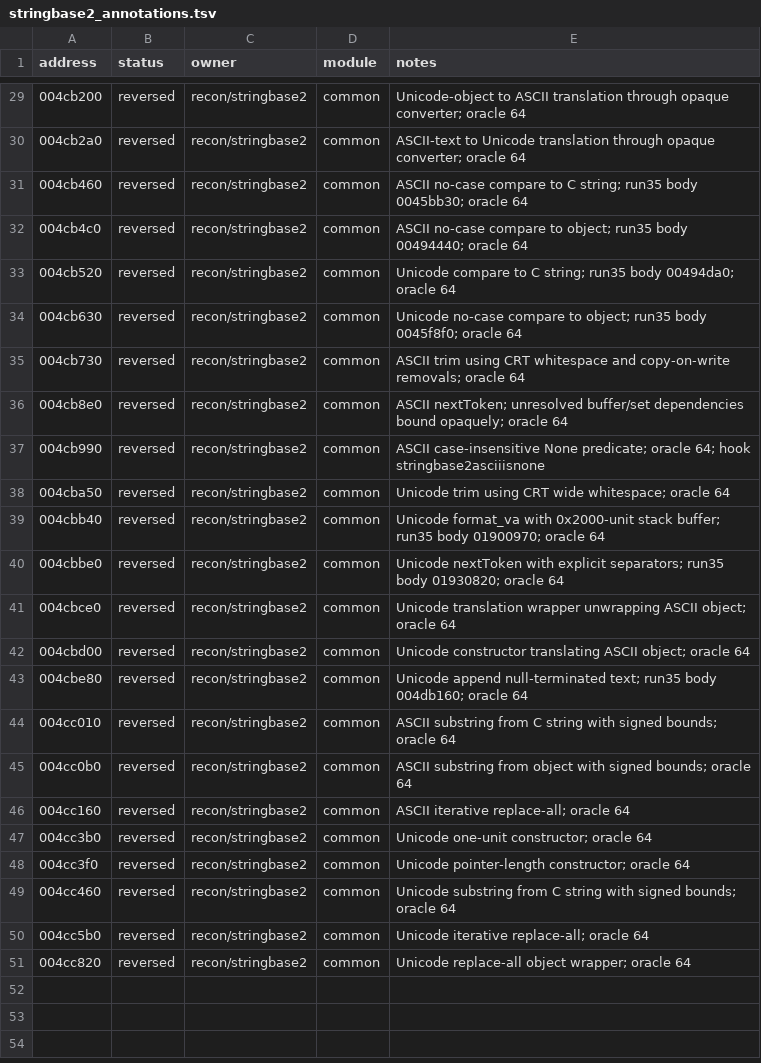
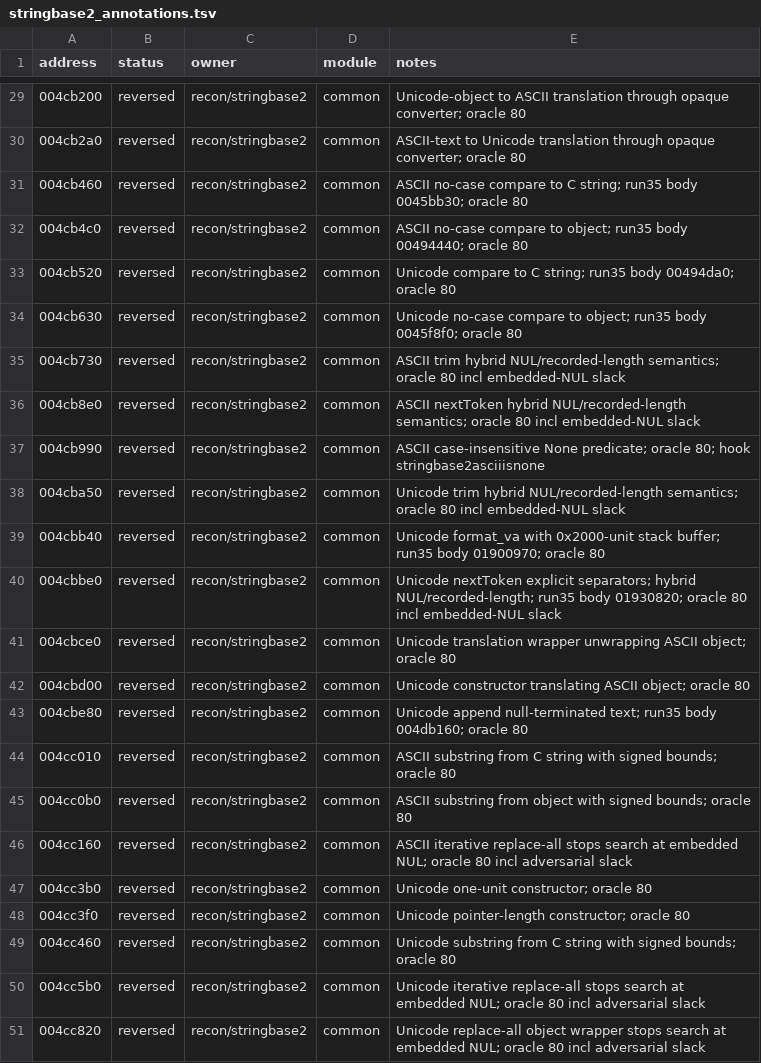
Before and after one commit to HolyCaonima/reaRa3, a TSV file: Ra3Source/docs/analysis/ra3_1.0/stringbase2_annotations.tsv, drawn as a sheet; only a part is shown, gaps mark what is left out; the diff covers the shown part only.

```diff
--- a/Ra3Source/docs/analysis/ra3_1.0/stringbase2_annotations.tsv
+++ b/Ra3Source/docs/analysis/ra3_1.0/stringbase2_annotations.tsv
@@ -29,23 +29,23 @@ address	status	owner	module	notes
-004cb200	reversed	recon/stringbase2	common	Unicode-object to ASCII translation through opaque converter; oracle 64
-004cb2a0	reversed	recon/stringbase2	common	ASCII-text to Unicode translation through opaque converter; oracle 64
-004cb460	reversed	recon/stringbase2	common	ASCII no-case compare to C string; run35 body 0045bb30; oracle 64
-004cb4c0	reversed	recon/stringbase2	common	ASCII no-case compare to object; run35 body 00494440; oracle 64
-004cb520	reversed	recon/stringbase2	common	Unicode compare to C string; run35 body 00494da0; oracle 64
-004cb630	reversed	recon/stringbase2	common	Unicode no-case compare to object; run35 body 0045f8f0; oracle 64
-004cb730	reversed	recon/stringbase2	common	ASCII trim using CRT whitespace and copy-on-write removals; oracle 64
-004cb8e0	reversed	recon/stringbase2	common	ASCII nextToken; unresolved buffer/set dependencies bound opaquely; oracle 64
-004cb990	reversed	recon/stringbase2	common	ASCII case-insensitive None predicate; oracle 64; hook stringbase2asciiisnone
-004cba50	reversed	recon/stringbase2	common	Unicode trim using CRT wide whitespace; oracle 64
-004cbb40	reversed	recon/stringbase2	common	Unicode format_va with 0x2000-unit stack buffer; run35 body 01900970; oracle 64
-004cbbe0	reversed	recon/stringbase2	common	Unicode nextToken with explicit separators; run35 body 01930820; oracle 64
-004cbce0	reversed	recon/stringbase2	common	Unicode translation wrapper unwrapping ASCII object; oracle 64
-004cbd00	reversed	recon/stringbase2	common	Unicode constructor translating ASCII object; oracle 64
-004cbe80	reversed	recon/stringbase2	common	Unicode append null-terminated text; run35 body 004db160; oracle 64
-004cc010	reversed	recon/stringbase2	common	ASCII substring from C string with signed bounds; oracle 64
-004cc0b0	reversed	recon/stringbase2	common	ASCII substring from object with signed bounds; oracle 64
-004cc160	reversed	recon/stringbase2	common	ASCII iterative replace-all; oracle 64
-004cc3b0	reversed	recon/stringbase2	common	Unicode one-unit constructor; oracle 64
-004cc3f0	reversed	recon/stringbase2	common	Unicode pointer-length constructor; oracle 64
-004cc460	reversed	recon/stringbase2	common	Unicode substring from C string with signed bounds; oracle 64
-004cc5b0	reversed	recon/stringbase2	common	Unicode iterative replace-all; oracle 64
-004cc820	reversed	recon/stringbase2	common	Unicode replace-all object wrapper; oracle 64
+004cb200	reversed	recon/stringbase2	common	Unicode-object to ASCII translation through opaque converter; oracle 80
+004cb2a0	reversed	recon/stringbase2	common	ASCII-text to Unicode translation through opaque converter; oracle 80
+004cb460	reversed	recon/stringbase2	common	ASCII no-case compare to C string; run35 body 0045bb30; oracle 80
+004cb4c0	reversed	recon/stringbase2	common	ASCII no-case compare to object; run35 body 00494440; oracle 80
+004cb520	reversed	recon/stringbase2	common	Unicode compare to C string; run35 body 00494da0; oracle 80
+004cb630	reversed	recon/stringbase2	common	Unicode no-case compare to object; run35 body 0045f8f0; oracle 80
+004cb730	reversed	recon/stringbase2	common	ASCII trim hybrid NUL/recorded-length semantics; oracle 80 incl embedded-NUL slack
+004cb8e0	reversed	recon/stringbase2	common	ASCII nextToken hybrid NUL/recorded-length semantics; oracle 80 incl embedded-NUL slack
+004cb990	reversed	recon/stringbase2	common	ASCII case-insensitive None predicate; oracle 80; hook stringbase2asciiisnone
+004cba50	reversed	recon/stringbase2	common	Unicode trim hybrid NUL/recorded-length semantics; oracle 80 incl embedded-NUL slack
+004cbb40	reversed	recon/stringbase2	common	Unicode format_va with 0x2000-unit stack buffer; run35 body 01900970; oracle 80
+004cbbe0	reversed	recon/stringbase2	common	Unicode nextToken explicit separators; hybrid NUL/recorded-length; run35 body 01930820; oracle 80 incl embedded-NUL slack
+004cbce0	reversed	recon/stringbase2	common	Unicode translation wrapper unwrapping ASCII object; oracle 80
+004cbd00	reversed	recon/stringbase2	common	Unicode constructor translating ASCII object; oracle 80
+004cbe80	reversed	recon/stringbase2	common	Unicode append null-terminated text; run35 body 004db160; oracle 80
+004cc010	reversed	recon/stringbase2	common	ASCII substring from C string with signed bounds; oracle 80
+004cc0b0	reversed	recon/stringbase2	common	ASCII substring from object with signed bounds; oracle 80
+004cc160	reversed	recon/stringbase2	common	ASCII iterative replace-all stops search at embedded NUL; oracle 80 incl adversarial slack
+004cc3b0	reversed	recon/stringbase2	common	Unicode one-unit constructor; oracle 80
+004cc3f0	reversed	recon/stringbase2	common	Unicode pointer-length constructor; oracle 80
+004cc460	reversed	recon/stringbase2	common	Unicode substring from C string with signed bounds; oracle 80
+004cc5b0	reversed	recon/stringbase2	common	Unicode iterative replace-all stops search at embedded NUL; oracle 80 incl adversarial slack
+004cc820	reversed	recon/stringbase2	common	Unicode replace-all object wrapper stops search at embedded NUL; oracle 80 incl adversarial slack
```
Also changed, not shown: 27 edited cells elsewhere in this file, 4 other files.
